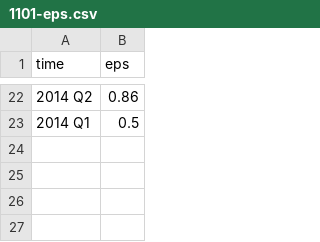
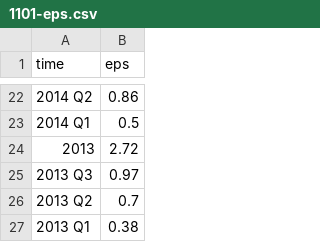
Before and after one commit to stockwill/stock-crawler, a CSV file: twstock/eps/1101-eps.csv, drawn as a sheet; only a part is shown, gaps mark what is left out; the diff names each change by its address in the sheet, - before the commit and + after, or states it on an @@ line.

```diff
--- a/twstock/eps/1101-eps.csv
+++ b/twstock/eps/1101-eps.csv
+row 24: 2013 | 2.72
+row 25: 2013 Q3 | 0.97
+row 26: 2013 Q2 | 0.7
+row 27: 2013 Q1 | 0.38
```
Also changed, not shown: 10 other files.
